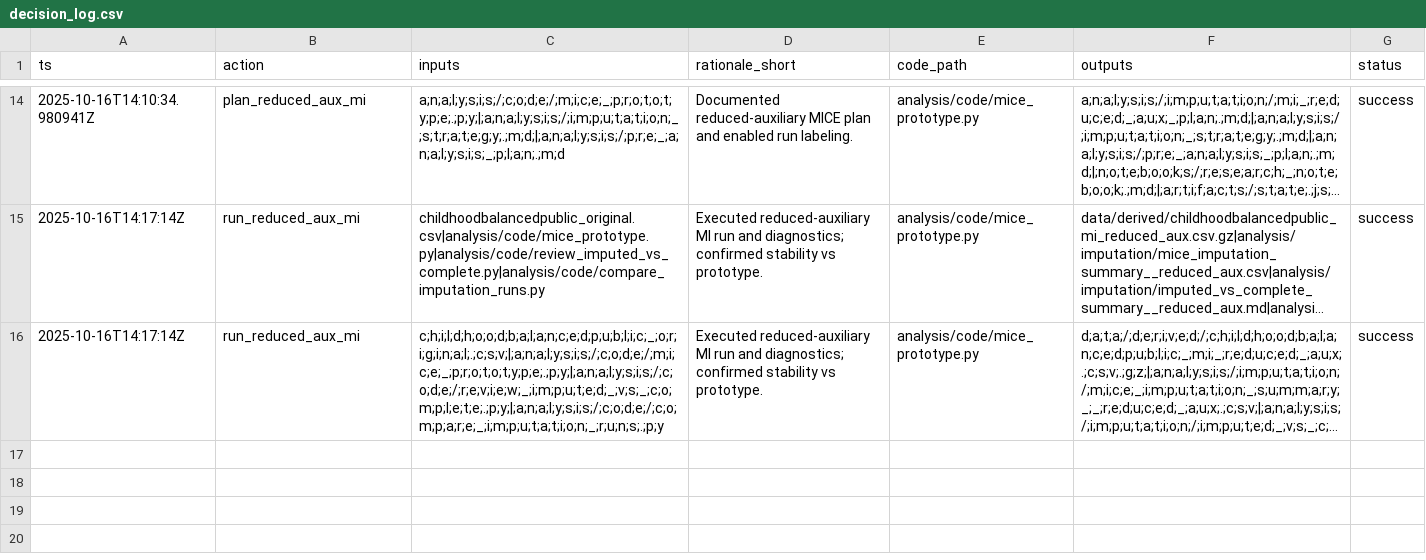
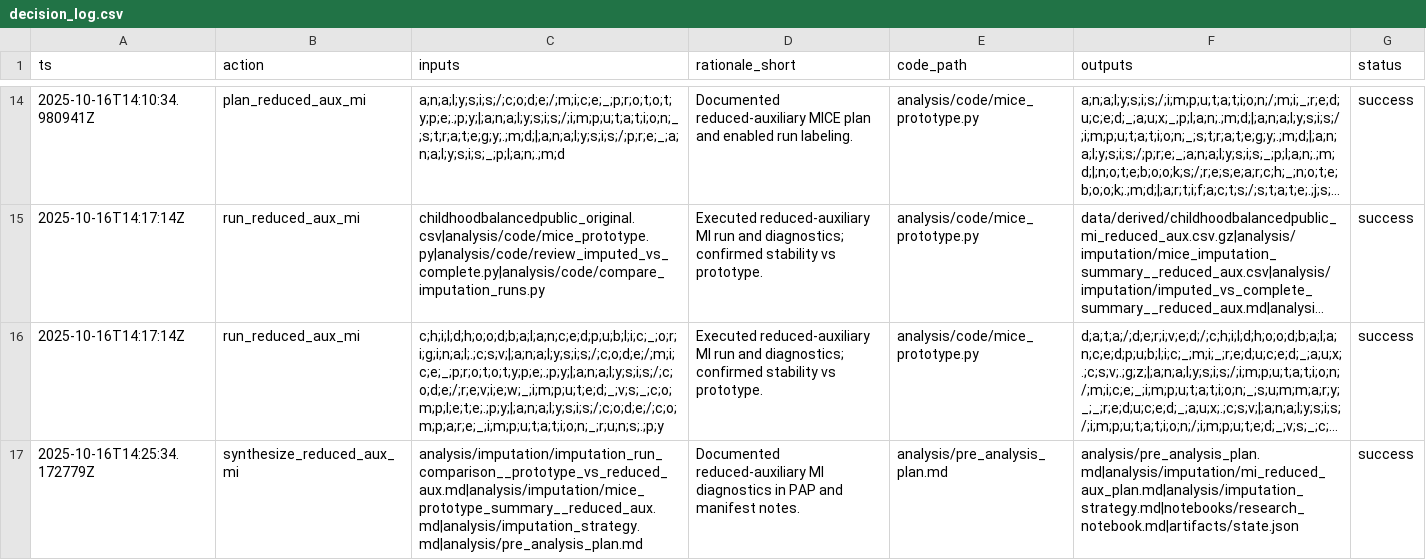
Before and after one commit to whp-wessel/ai_scientist, a CSV file: analysis/decision_log.csv, drawn as a sheet; only a part is shown, gaps mark what is left out; long unchanged cells end in …; the diff names each change by its address in the sheet, - before the commit and + after, or states it on an @@ line.

Commit message:
analysis(pap): integrate reduced-aux MI diagnostics into robustness notes [refs T-009]

```diff
--- a/analysis/decision_log.csv
+++ b/analysis/decision_log.csv
+row 17: 2025-10-16T14:25:34.172779Z | synthesize_reduced_aux_mi | analysis/imputation/imputation_run_comparison__prototype_vs_reduced_aux.md|analysis/imputation/mice_prototype_summary__reduced_aux.md|analysis/imputation_strategy.md|analysis/pre_analysis_plan.md | Documented reduced-auxiliary MI diagnostics in PAP and manifest notes. | analysis/pre_analysis_plan.md | analysis/pre_analysis_plan.md|analysis/imputation/mi_reduced_aux_plan.md|analysis/imputation_strategy.md|notebooks/research_notebook.md|artifacts/state.json | success
```
Also changed, not shown: 5 other files.
